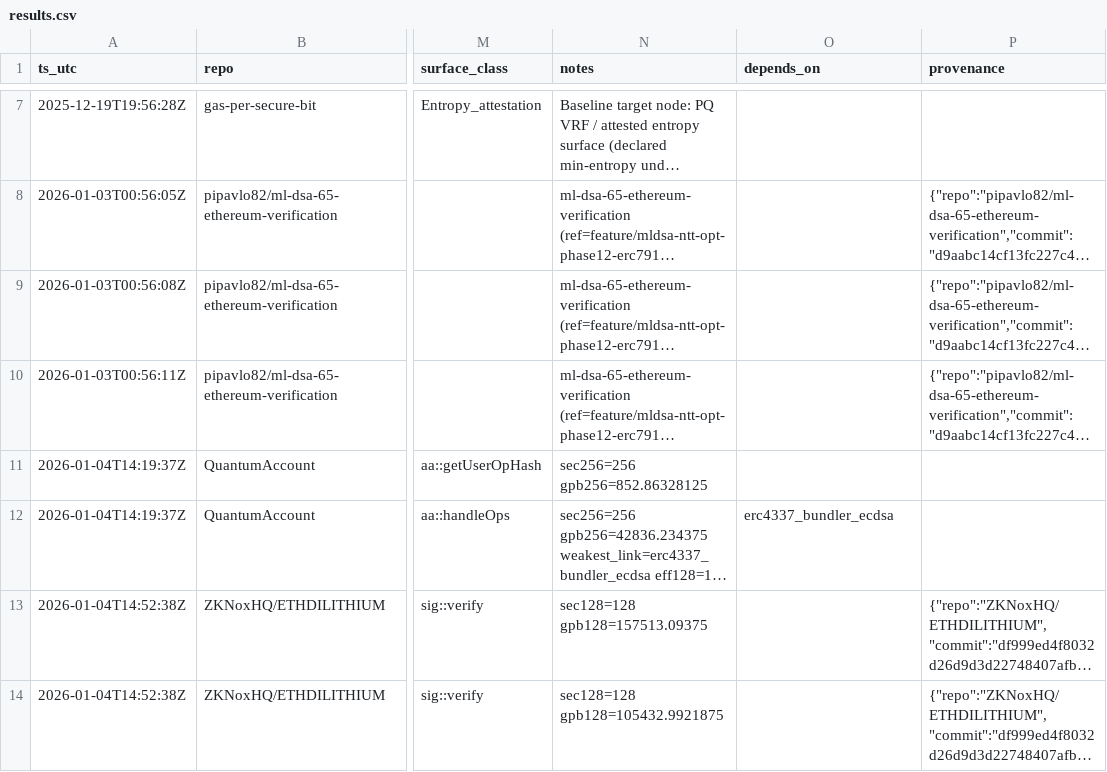
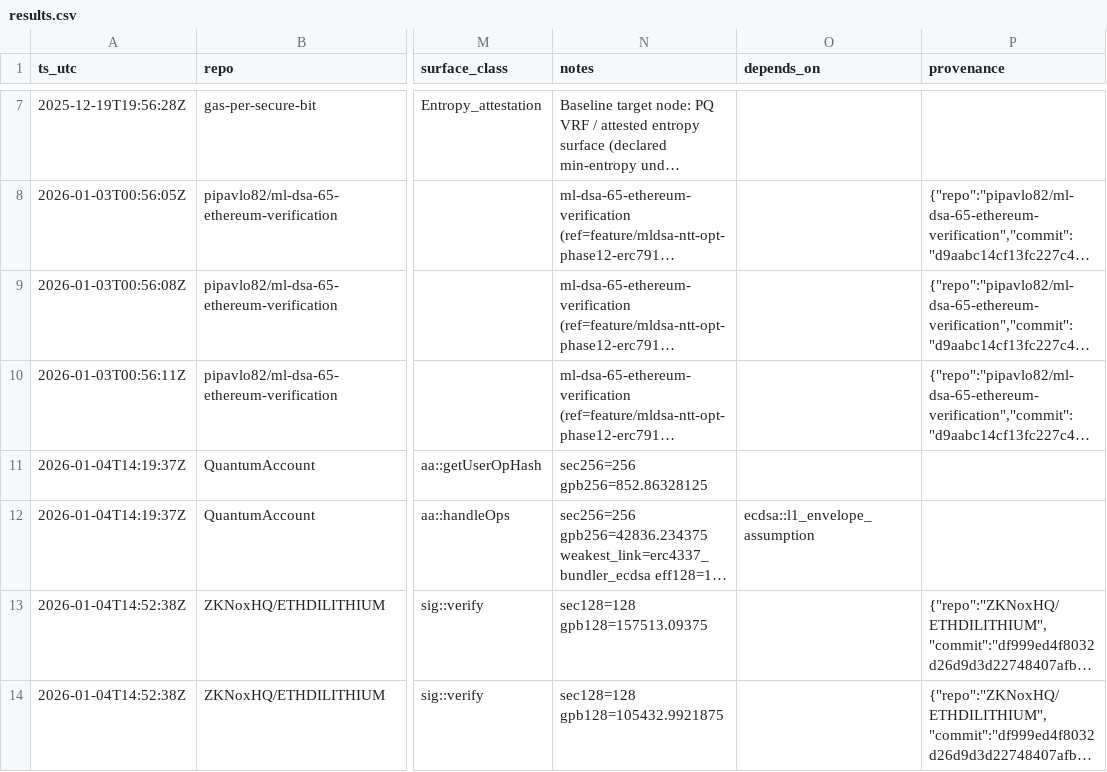
Before and after one commit to pipavlo82/gas-per-secure-bit, a CSV file: data/results.csv, drawn as a sheet; only a part is shown, gaps mark what is left out; long unchanged cells end in …; the diff names each change by its address in the sheet, - before the commit and + after, or states it on an @@ line.

Commit message:
protocol_readiness: cap weakest-link dependencies by canonical rid

```diff
--- a/data/results.csv
+++ b/data/results.csv
-O12 (depends_on): erc4337_bundler_ecdsa
+O12 (depends_on): ecdsa::l1_envelope_assumption
```
Also changed, not shown: 3 other files.
